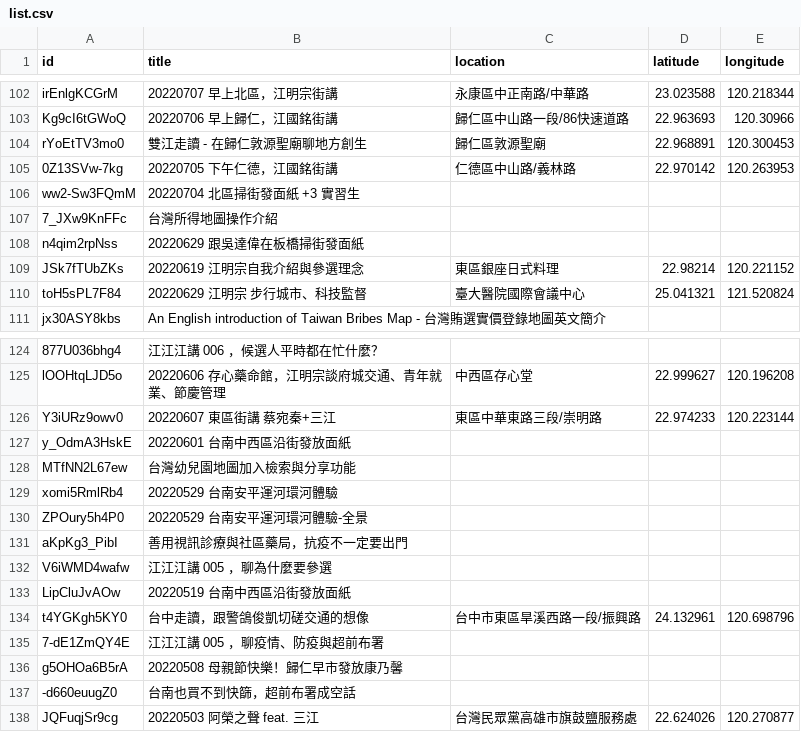
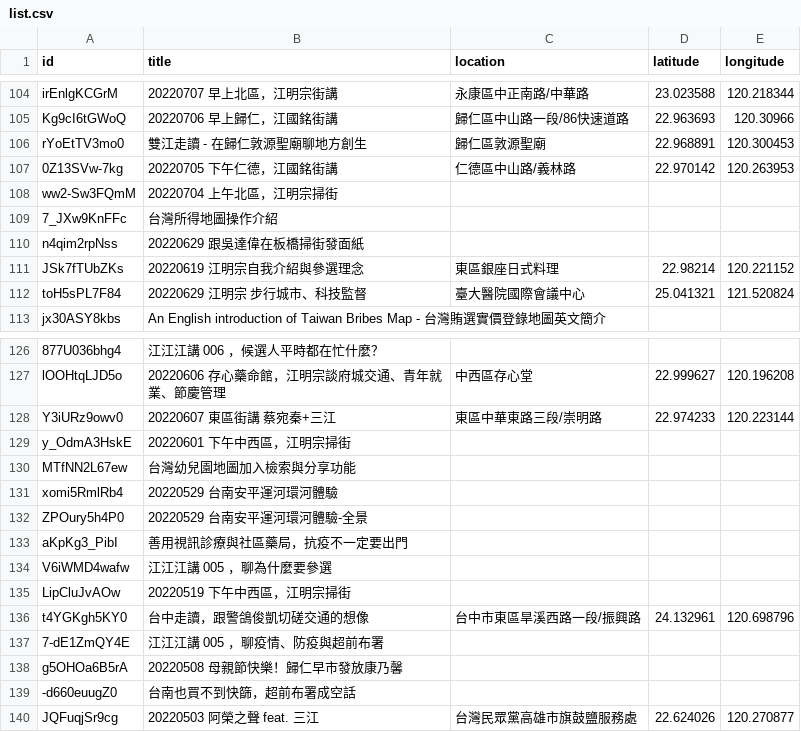
Before and after one commit to kiang/tainan.olc.tw, a CSV file: docs/json/youtube/list.csv, drawn as a sheet; only a part is shown, gaps mark what is left out; the diff covers the shown part only.

```diff
--- a/docs/json/youtube/list.csv
+++ b/docs/json/youtube/list.csv
@@ -106,2 +108,2 @@ rYoEtTV3mo0,"雙江走讀 - 在歸仁敦源聖廟聊地方創生",歸仁區敦
-ww2-Sw3FQmM,"20220704 北區掃街發面紙 +3 實習生",,,
+ww2-Sw3FQmM,20220704 上午北區，江明宗掃街,,,
 7_JXw9KnFFc,台灣所得地圖操作介紹,,,
@@ -127,2 +129,2 @@ Y3iURz9owv0,"20220607 東區街講 蔡宛秦+三江",東區中華東路三段/
-y_OdmA3HskE,"20220601 台南中西區沿街發放面紙",,,
+y_OdmA3HskE,20220601 下午中西區，江明宗掃街,,,
 MTfNN2L67ew,台灣幼兒園地圖加入檢索與分享功能,,,
@@ -133,2 +135,2 @@ V6iWMD4wafw,"江江江講 005 ，聊為什麼要參選",,,
-LipCluJvAOw,"20220519 台南中西區沿街發放面紙",,,
+LipCluJvAOw,20220519 下午中西區，江明宗掃街,,,
 t4YGKgh5KY0,台中走讀，跟警鴿俊凱切磋交通的想像,台中市東區旱溪西路一段/振興路,24.132961,120.698796
```
Also changed, not shown: 6 added rows, 7 removed rows and 4 edited cells elsewhere in this file, 15 other files.
